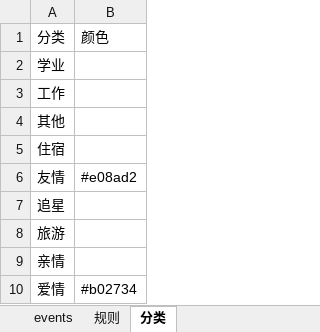
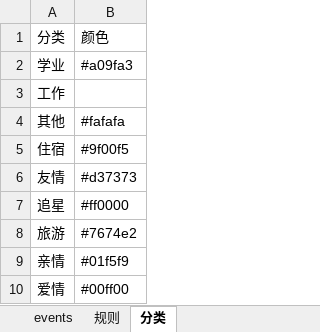
Before and after one commit to Sumer0825/Sumer, an Excel workbook: data/time.xlsx, sheet 分类, drawn as a sheet; values as stored, in another font and other column widths than the file's, no borders; the diff names each change by its address in the sheet, - before the commit and + after, or states it on an @@ line.

Commit message:
时光自撰集同步 2026-11-18 09:46

```diff
--- a/data/time.xlsx (sheet 分类)
+++ b/data/time.xlsx (sheet 分类)
-B2: (empty)
+B2: #a09fa3
-B4: (empty)
+B4: #fafafa
-B5: (empty)
+B5: #9f00f5
-B6: #e08ad2
+B6: #d37373
-B7: (empty)
+B7: #ff0000
-B8: (empty)
+B8: #7674e2
-B9: (empty)
+B9: #01f5f9
-B10: #b02734
+B10: #00ff00
```
Also changed, not shown: sheet events.
